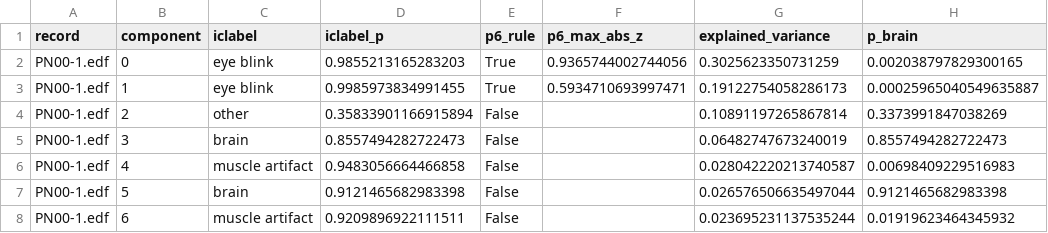
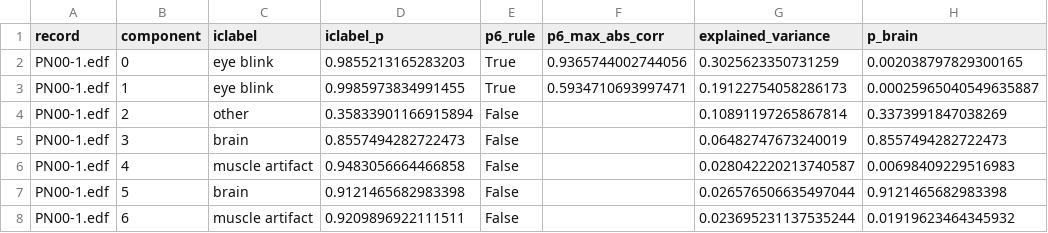
Before and after one commit to Atytmr07/eeg-fusion-benchmark, a CSV file: results_v2/iclabel/PN00/components.csv, drawn as a sheet; only a part is shown; the diff names each change by its address in the sheet, - before the commit and + after, or states it on an @@ line.

Commit message:
Add all five Siena patients, Table 1, CHB-MIT FT9-FT10 list; fix P6 match
- PN14, PN10 and PN17 finished; src/iclabel_table.py writes Table 1 of the report.
- chbmit_ft9ft10.csv: which CHB-MIT recordings carry FT9-FT10 (645 of 676 by the
  summary files).
- iclabel_p6_match.py: RawArray does not copy, so ica.apply had zeroed the removed
  part; it now copies, keeps the fitted ICAs, and reads the older PN00 output.
- p6_max_abs_z renamed p6_max_abs_corr (find_bads_eog returns correlations; the
  |z| > 3 threshold is applied to them).
- Electrode counts: 29 in PN00, 31 in the other four files (subject_info.csv lists
  29, and 20 for PN10); selection texts now say 'listed in subject_info.csv'.

```diff
--- a/results_v2/iclabel/PN00/components.csv
+++ b/results_v2/iclabel/PN00/components.csv
-F1: p6_max_abs_z
+F1: p6_max_abs_corr
```
Also changed, not shown: results_v2/iclabel/PN12/components.csv, results_v2/iclabel/PN12/components_PN12-1.2.csv, 50 other files.
